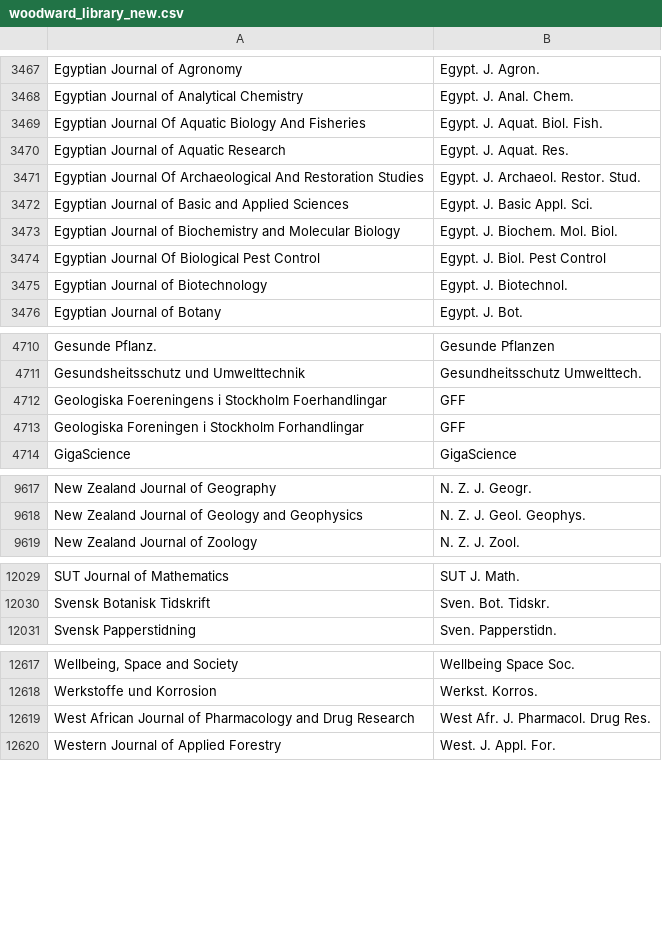
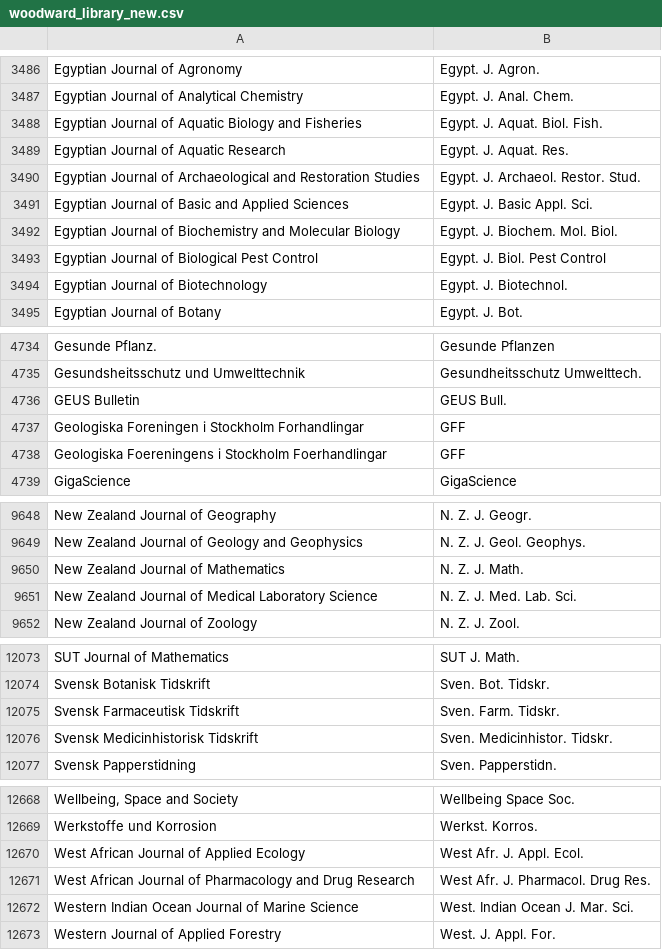
Before and after one commit to zoushucai/journalmerge, a CSV file: woodward_library_new.csv, drawn as a sheet; only a part is shown, gaps mark what is left out; the diff covers the shown part only.

```diff
--- a/woodward_library_new.csv
+++ b/woodward_library_new.csv
@@ -3468,8 +3487,8 @@
 "Egyptian Journal of Analytical Chemistry","Egypt. J. Anal. Chem."
-"Egyptian Journal Of Aquatic Biology And Fisheries","Egypt. J. Aquat. Biol. Fish."
+"Egyptian Journal of Aquatic Biology and Fisheries","Egypt. J. Aquat. Biol. Fish."
 "Egyptian Journal of Aquatic Research","Egypt. J. Aquat. Res."
-"Egyptian Journal Of Archaeological And Restoration Studies","Egypt. J. Archaeol. Restor. Stud."
+"Egyptian Journal of Archaeological and Restoration Studies","Egypt. J. Archaeol. Restor. Stud."
 "Egyptian Journal of Basic and Applied Sciences","Egypt. J. Basic Appl. Sci."
 "Egyptian Journal of Biochemistry and Molecular Biology","Egypt. J. Biochem. Mol. Biol."
-"Egyptian Journal Of Biological Pest Control","Egypt. J. Biol. Pest Control"
+"Egyptian Journal of Biological Pest Control","Egypt. J. Biol. Pest Control"
 "Egyptian Journal of Biotechnology","Egypt. J. Biotechnol."
@@ -4711,4 +4735,5 @@
 "Gesundsheitsschutz und Umwelttechnik","Gesundheitsschutz Umwelttech."
-"Geologiska Foereningens i Stockholm Foerhandlingar","GFF"
+"GEUS Bulletin","GEUS Bull."
 "Geologiska Foreningen i Stockholm Forhandlingar","GFF"
+"Geologiska Foereningens i Stockholm Foerhandlingar","GFF"
 "GigaScience","GigaScience"
@@ -9618,2 +9649,4 @@
 "New Zealand Journal of Geology and Geophysics","N. Z. J. Geol. Geophys."
+"New Zealand Journal of Mathematics","N. Z. J. Math."
+"New Zealand Journal of Medical Laboratory Science","N. Z. J. Med. Lab. Sci."
 "New Zealand Journal of Zoology","N. Z. J. Zool."
@@ -12030,2 +12074,4 @@
 "Svensk Botanisk Tidskrift","Sven. Bot. Tidskr."
+"Svensk Farmaceutisk Tidskrift","Sven. Farm. Tidskr."
+"Svensk Medicinhistorisk Tidskrift","Sven. Medicinhistor. Tidskr."
 "Svensk Papperstidning","Sven. Papperstidn."
@@ -12618,3 +12669,5 @@
 "Werkstoffe und Korrosion","Werkst. Korros."
+"West African Journal of Applied Ecology","West Afr. J. Appl. Ecol."
 "West African Journal of Pharmacology and Drug Research","West Afr. J. Pharmacol. Drug Res."
+"Western Indian Ocean Journal of Marine Science","West. Indian Ocean J. Mar. Sci."
 "Western Journal of Applied Forestry","West. J. Appl. For."
```
Also changed, not shown: 47 added rows, 9 moved rows and 8 edited cells elsewhere in this file, 3 other files.
